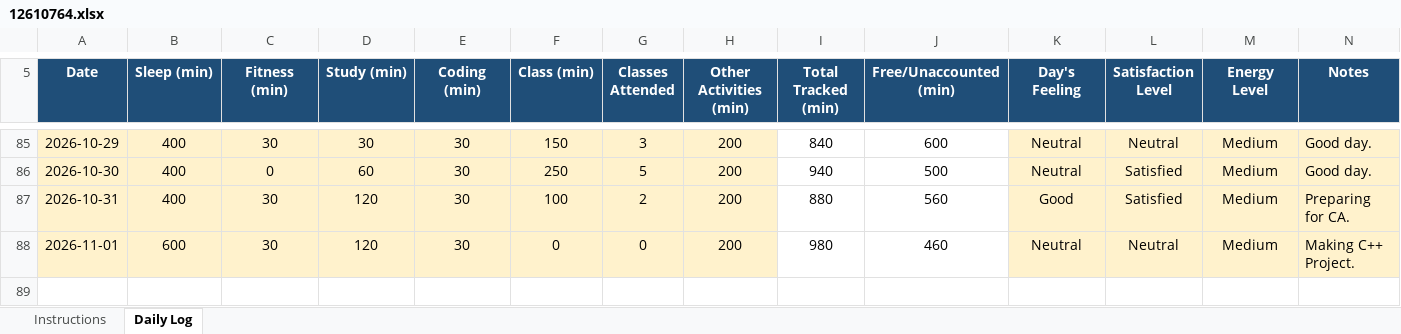
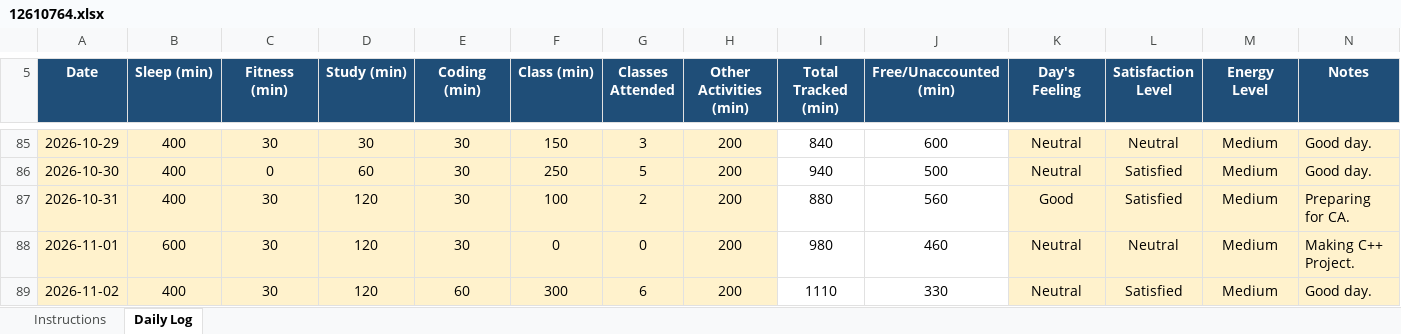
Before and after one commit to vicky2026kashyap/CAP776, an Excel workbook: 12610764.xlsx, sheet Daily Log, drawn as a sheet; only a part is shown, gaps mark what is left out; values as stored, in another font and other column widths than the file's, no borders; conditional formats not drawn; the diff names each change by its address in the sheet, - before the commit and + after, or states it on an @@ line.

Commit message:
82th Commit

```diff
--- a/12610764.xlsx (sheet Daily Log)
+++ b/12610764.xlsx (sheet Daily Log)
+row 89: 2026-11-02 | 400 | 30 | 120 | 60 | 300 | 6 | 200 | 1110 | 330 | Neutral | Satisfied | Medium | Good day.
```
